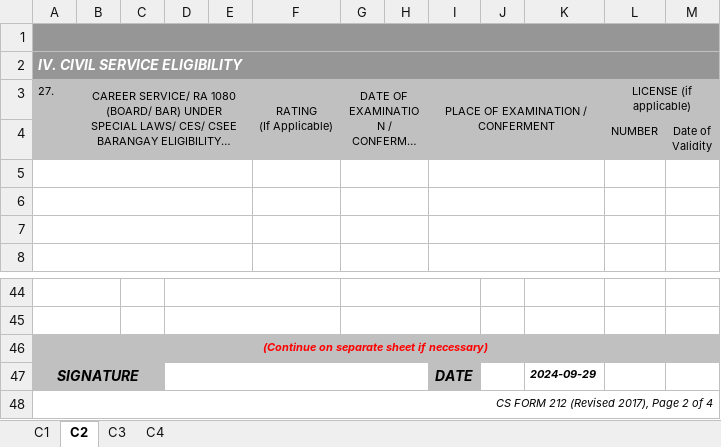
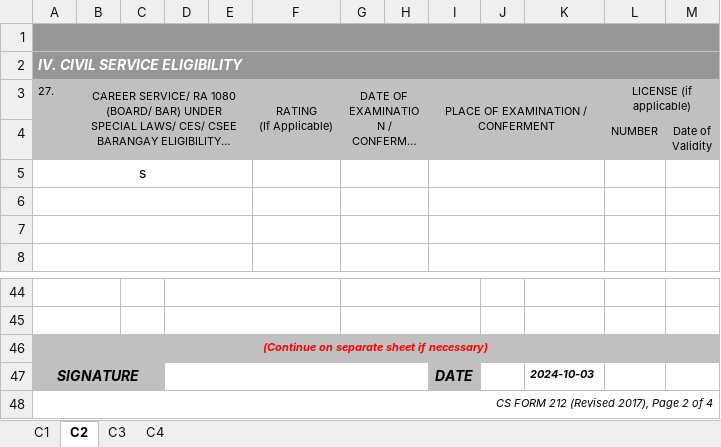
Before and after one commit to PUPT-HRIS/PUPTHRIS, an Excel workbook: backend/temp/updated_filled_pds.xlsx, sheet C2, drawn as a sheet; only a part is shown, gaps mark what is left out; long unchanged cells end in …; values as stored, in another font and other column widths than the file's, no borders; the diff names each change by its address in the sheet, - before the commit and + after, or states it on an @@ line.

```diff
--- a/backend/temp/updated_filled_pds.xlsx (sheet C2)
+++ b/backend/temp/updated_filled_pds.xlsx (sheet C2)
-A5: (empty)
+A5: s
-K47: 2024-09-29
+K47: 2024-10-03
```
Also changed, not shown: sheet C3, sheet C4, sheet C1, 31 other files.
